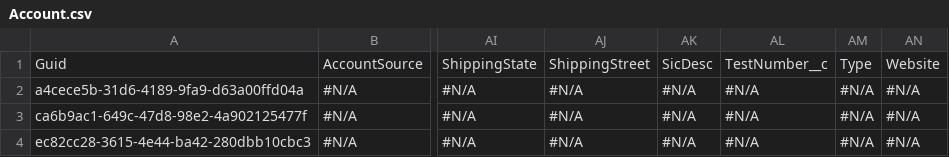
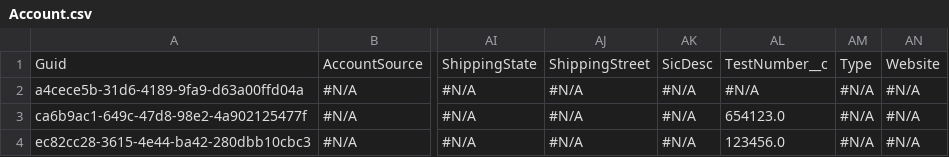
Before and after one commit to Prodlymoover/CPQTest21, a CSV file: Account.csv, drawn as a sheet; only a part is shown, gaps mark what is left out; the diff names each change by its address in the sheet, - before the commit and + after, or states it on an @@ line.

Commit message:
Saved changes from the managed org to the repository branch

```diff
--- a/Account.csv
+++ b/Account.csv
-AL3: #N/A
+AL3: 654123.0
-AL4: #N/A
+AL4: 123456.0
```
